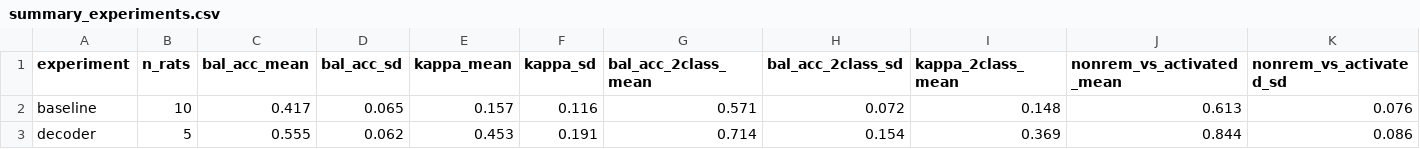
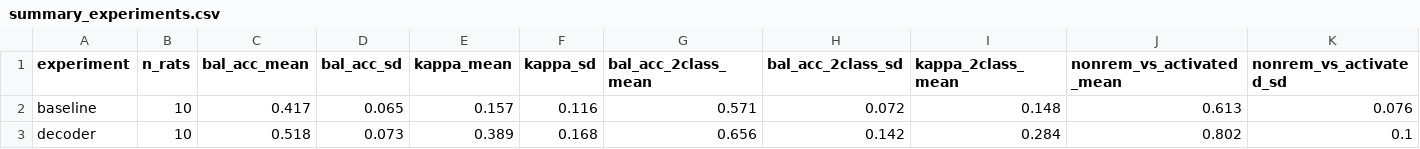
Before and after one commit to lucagandrud/PSYC40Final, a CSV file: results/summary_experiments.csv, drawn as a sheet; only a part is shown; the diff covers the shown part only; the diff names each change by its address in the sheet, - before the commit and + after, or states it on an @@ line.

```diff
--- a/results/summary_experiments.csv
+++ b/results/summary_experiments.csv
-B3 (n_rats): 5
+B3 (n_rats): 10
-C3 (bal_acc_mean): 0.555
+C3 (bal_acc_mean): 0.518
-D3 (bal_acc_sd): 0.062
+D3 (bal_acc_sd): 0.073
-E3 (kappa_mean): 0.453
+E3 (kappa_mean): 0.389
-F3 (kappa_sd): 0.191
+F3 (kappa_sd): 0.168
-G3 (bal_acc_2class_mean): 0.714
+G3 (bal_acc_2class_mean): 0.656
-H3 (bal_acc_2class_sd): 0.154
+H3 (bal_acc_2class_sd): 0.142
-I3 (kappa_2class_mean): 0.369
+I3 (kappa_2class_mean): 0.284
-J3 (nonrem_vs_activated_mean): 0.844
+J3 (nonrem_vs_activated_mean): 0.802
-K3 (nonrem_vs_activated_sd): 0.086
+K3 (nonrem_vs_activated_sd): 0.1
```
Also changed, not shown: 3 edited cells elsewhere in this file, results/summary_folds.csv, 30 other files.
